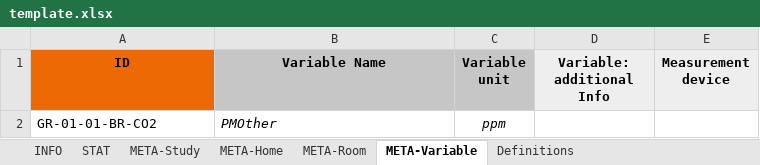
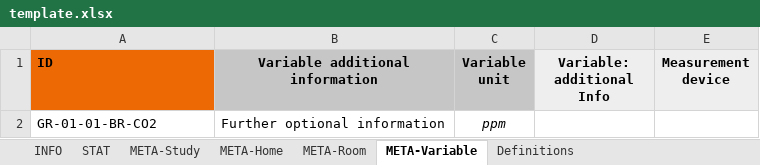
Before and after one commit to IEA-EBC-Annex86/annex, an Excel workbook: inst/template/template.xlsx, sheet META-Variable, drawn as a sheet; values as stored, in another font and other column widths than the file's, no borders; the diff names each change by its address in the sheet, - before the commit and + after, or states it on an @@ line.

```diff
--- a/inst/template/template.xlsx (sheet META-Variable)
+++ b/inst/template/template.xlsx (sheet META-Variable)
-A1 alignment: center
+A1 alignment: left
-B1: Variable Name
+B1: Variable additional information
-B2 (Variable additional information): PMOther
+B2 (Variable additional information): Further optional information
-B2 italic: on
+B2 italic: off
```
Also changed, not shown: sheet META-Room, sheet META-Study, charts or pictures, 59 other files.
